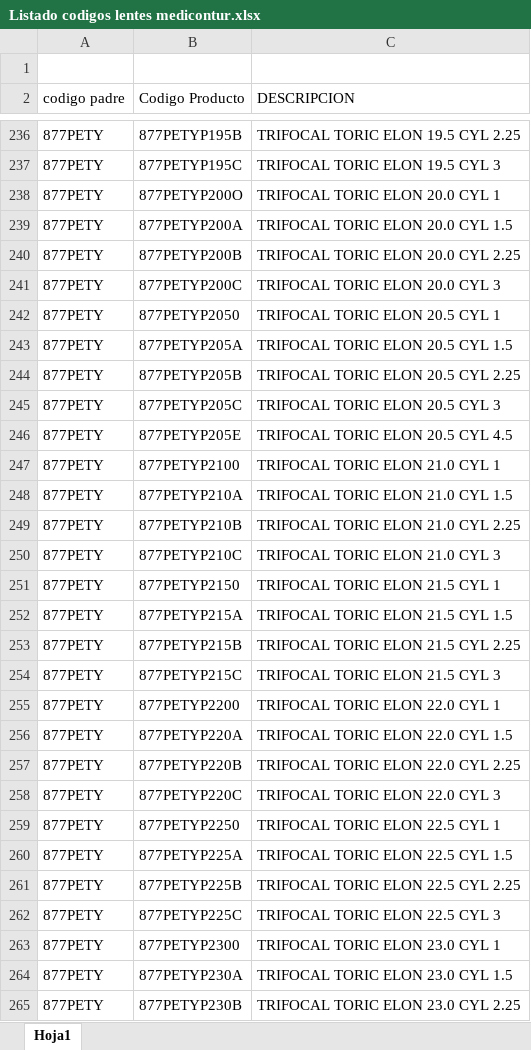
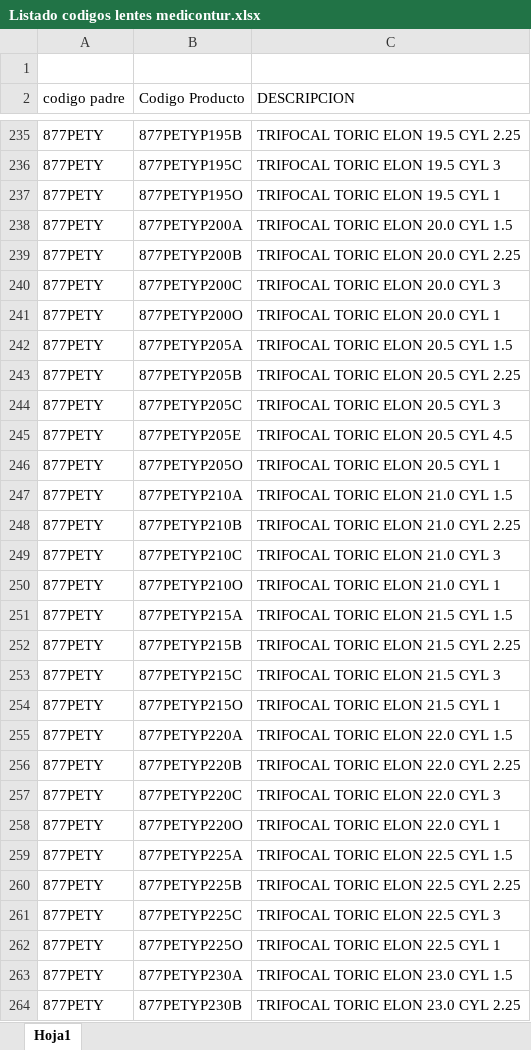
Before and after one commit to jesusrfr3008-hub/suite-logistica, an Excel workbook: Listado codigos lentes medicontur.xlsx, sheet Hoja1, drawn as a sheet; only a part is shown, gaps mark what is left out; values as stored, in another font and other column widths than the file's, no cell formats; addresses are those after the commit; the diff covers the shown part only; the diff names each change by its address in the sheet, - before the commit and + after, or states it on an @@ line.

```diff
--- a/Listado codigos lentes medicontur.xlsx (sheet Hoja1)
+++ b/Listado codigos lentes medicontur.xlsx (sheet Hoja1)
-B237 (Codigo Producto): 877PETYP200O
+B237 (Codigo Producto): 877PETYP195O
-C237 (DESCRIPCION): TRIFOCAL TORIC ELON 20.0 CYL 1
+C237 (DESCRIPCION): TRIFOCAL TORIC ELON 19.5 CYL 1
-B241 (Codigo Producto): 877PETYP2050
+B241 (Codigo Producto): 877PETYP200O
-C241 (DESCRIPCION): TRIFOCAL TORIC ELON 20.5 CYL 1
+C241 (DESCRIPCION): TRIFOCAL TORIC ELON 20.0 CYL 1
-B246 (Codigo Producto): 877PETYP2100
+B246 (Codigo Producto): 877PETYP205O
-C246 (DESCRIPCION): TRIFOCAL TORIC ELON 21.0 CYL 1
+C246 (DESCRIPCION): TRIFOCAL TORIC ELON 20.5 CYL 1
-B250 (Codigo Producto): 877PETYP2150
+B250 (Codigo Producto): 877PETYP210O
-C250 (DESCRIPCION): TRIFOCAL TORIC ELON 21.5 CYL 1
+C250 (DESCRIPCION): TRIFOCAL TORIC ELON 21.0 CYL 1
-B254 (Codigo Producto): 877PETYP2200
+B254 (Codigo Producto): 877PETYP215O
-C254 (DESCRIPCION): TRIFOCAL TORIC ELON 22.0 CYL 1
+C254 (DESCRIPCION): TRIFOCAL TORIC ELON 21.5 CYL 1
-B258 (Codigo Producto): 877PETYP2250
+B258 (Codigo Producto): 877PETYP220O
-C258 (DESCRIPCION): TRIFOCAL TORIC ELON 22.5 CYL 1
+C258 (DESCRIPCION): TRIFOCAL TORIC ELON 22.0 CYL 1
-B262 (Codigo Producto): 877PETYP2300
+B262 (Codigo Producto): 877PETYP225O
-C262 (DESCRIPCION): TRIFOCAL TORIC ELON 23.0 CYL 1
+C262 (DESCRIPCION): TRIFOCAL TORIC ELON 22.5 CYL 1
```
Also changed, not shown: 2 added rows, 2 removed rows, 55 moved rows and 28 edited cells elsewhere in this sheet, cell formats, formulas that keep their value, codigos_ergopyme_homologacion.xlsx, 6 other files.
